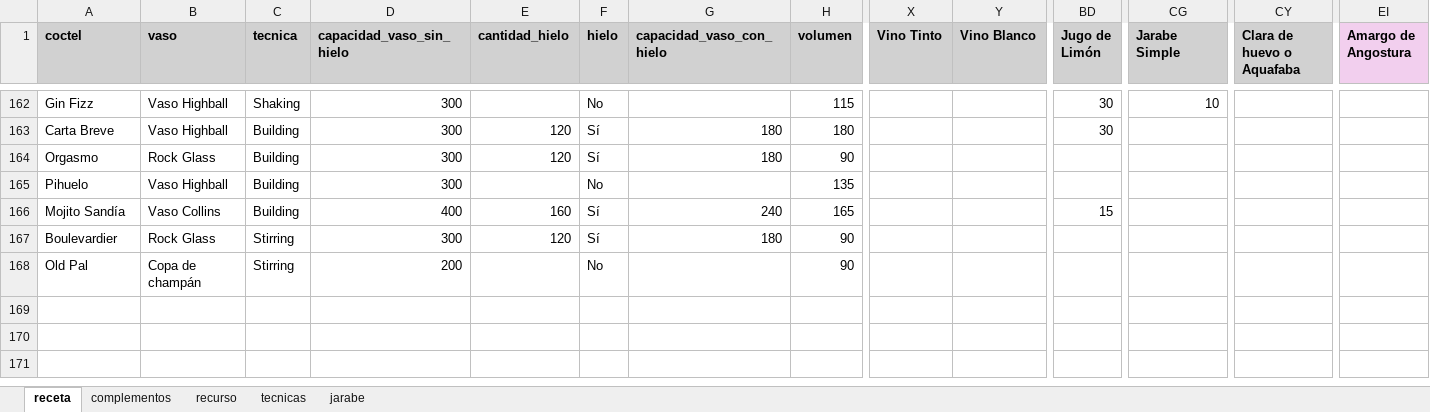
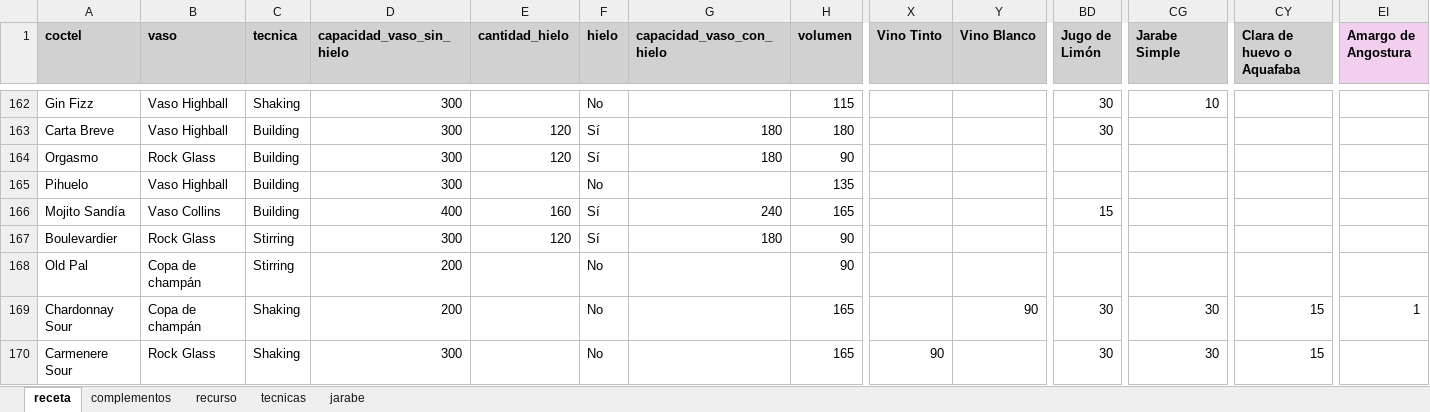
Before and after one commit to cargomir/clubdelicores, an Excel workbook: data/recetas.xlsx, sheet receta, drawn as a sheet; only a part is shown, gaps mark what is left out; values as stored, in another font and other column widths than the file's, no borders; conditional formats not drawn; rows hold the shown columns only; the diff names each change by its address in the sheet, - before the commit and + after, or states it on an @@ line.

Commit message:
Add files via upload

```diff
--- a/data/recetas.xlsx (sheet receta)
+++ b/data/recetas.xlsx (sheet receta)
+row 169: Chardonnay Sour | Copa de champán | Shaking | 200 |  | No |  | 165 |  | 90 | 30 | 30 | 15 | 1
+row 170: Carmenere Sour | Rock Glass | Shaking | 300 |  | No |  | 165 | 90 |  | 30 | 30 | 15
```
Also changed, not shown: sheet recurso, sheet complementos.
